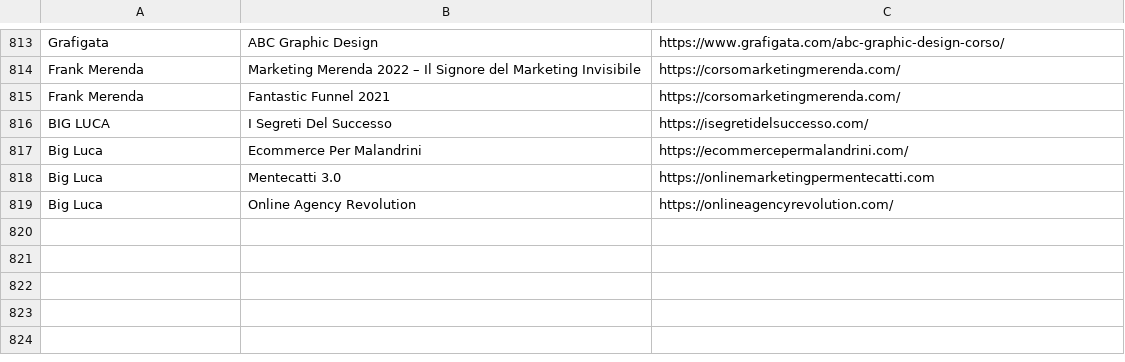
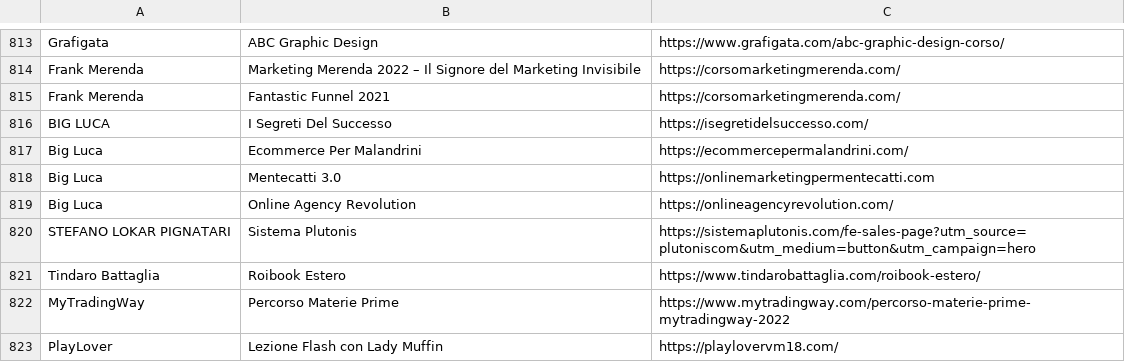
Before and after one commit to seojustseo/test, a CSV file: database.csv, drawn as a sheet; only a part is shown, gaps mark what is left out.

Commit message:
Update database.csv

```diff
--- a/database.csv
+++ b/database.csv
@@ -819 +819,5 @@ Big Luca; Mentecatti 3.0; https://onlinemarketingpermentecatti.com
 Big Luca; Online Agency Revolution; https://onlineagencyrevolution.com/
+STEFANO LOKAR PIGNATARI; Sistema Plutonis; https://sistemaplutonis.com/fe-sales-page?utm_source=plutoniscom&utm_medium=button&utm_campaign=hero
+Tindaro Battaglia; Roibook Estero; https://www.tindarobattaglia.com/roibook-estero/
+MyTradingWay; Percorso Materie Prime; https://www.mytradingway.com/percorso-materie-prime-mytradingway-2022
+PlayLover; Lezione Flash con Lady Muffin; https://playlovervm18.com/
```
